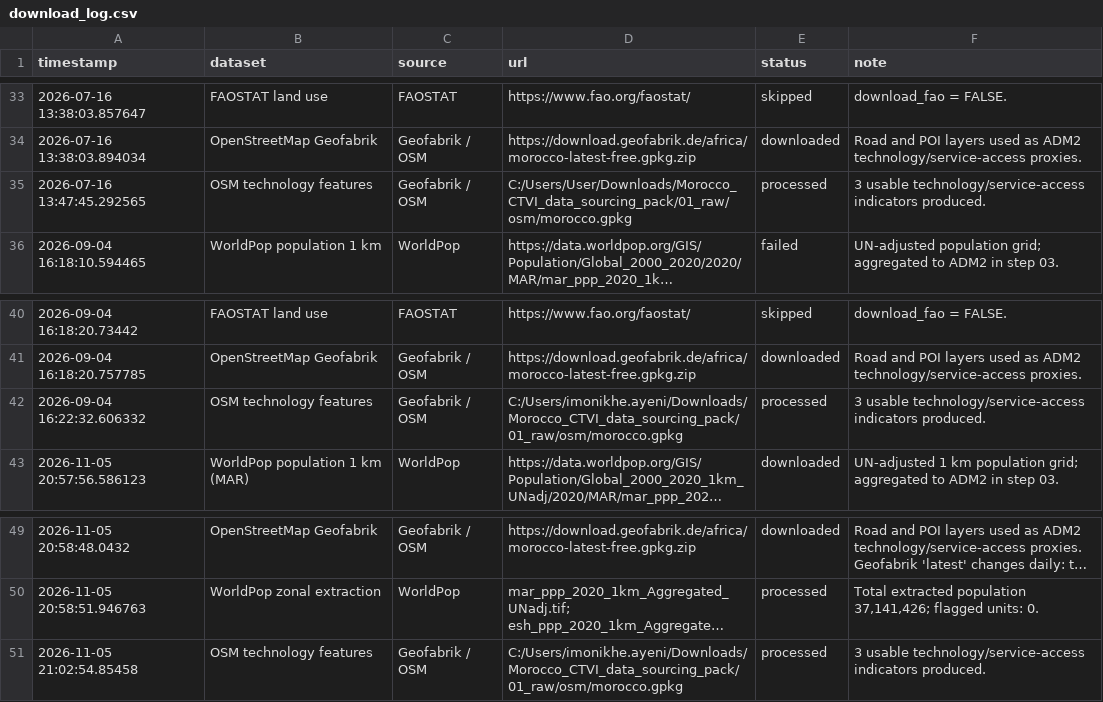
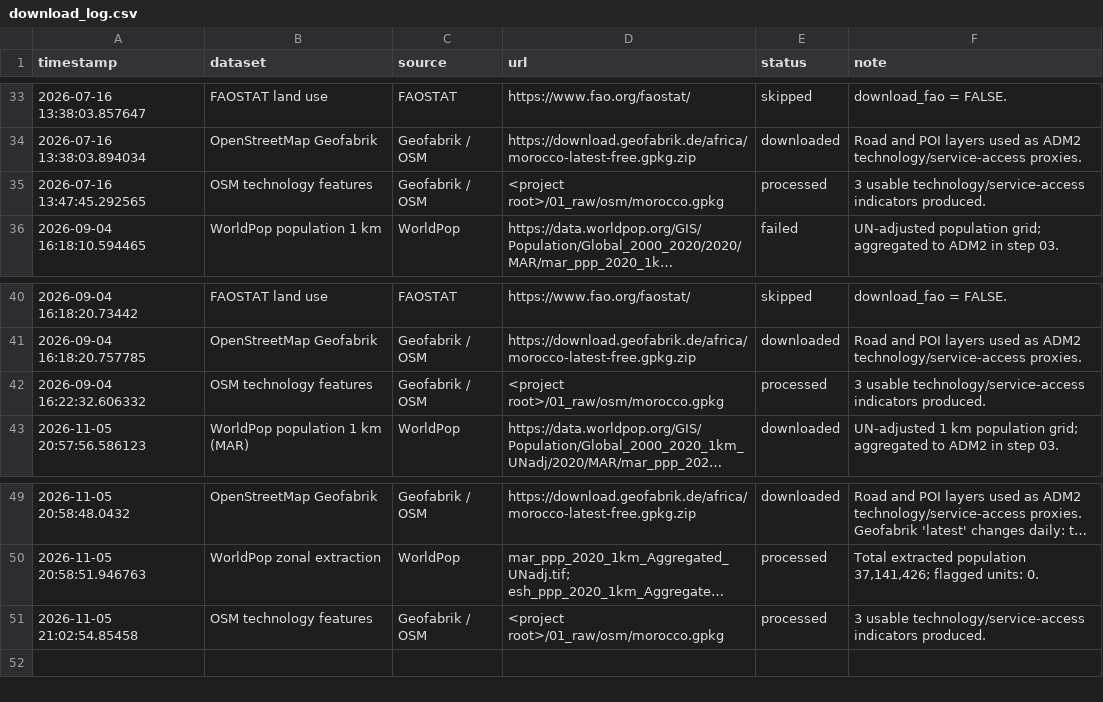
Before and after one commit to imonikheayeni/Morocco-Climate-and-Technology, a CSV file: 05_logs/download_log.csv, drawn as a sheet; only a part is shown, gaps mark what is left out; long unchanged cells end in …; the diff names each change by its address in the sheet, - before the commit and + after, or states it on an @@ line.

```diff
--- a/05_logs/download_log.csv
+++ b/05_logs/download_log.csv
-D35 (url): C:/Users/User/Downloads/Morocco_CTVI_data_sourcing_pack/01_raw/osm/morocco.gpkg
+D35 (url): <project root>/01_raw/osm/morocco.gpkg
-D42 (url): C:/Users/imonikhe.ayeni/Downloads/Morocco_CTVI_data_sourcing_pack/01_raw/osm/morocco.gpkg
+D42 (url): <project root>/01_raw/osm/morocco.gpkg
-D51 (url): C:/Users/imonikhe.ayeni/Downloads/Morocco_CTVI_data_sourcing_pack/01_raw/osm/morocco.gpkg
+D51 (url): <project root>/01_raw/osm/morocco.gpkg
```
